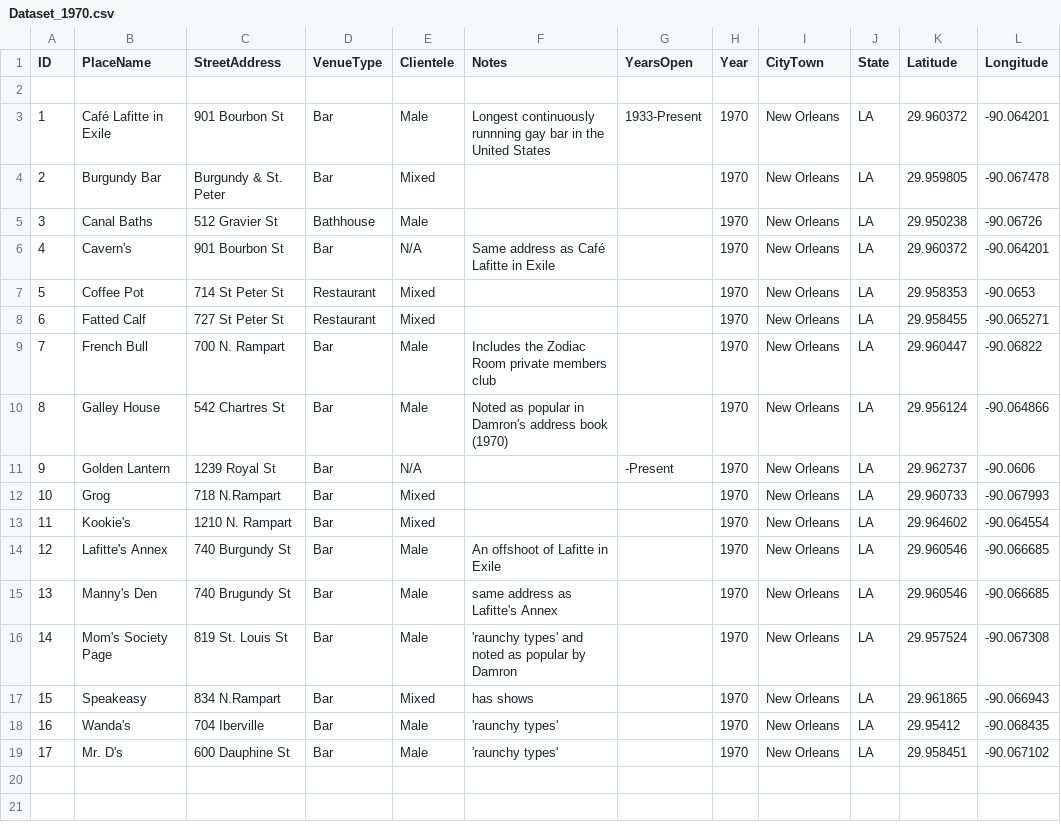
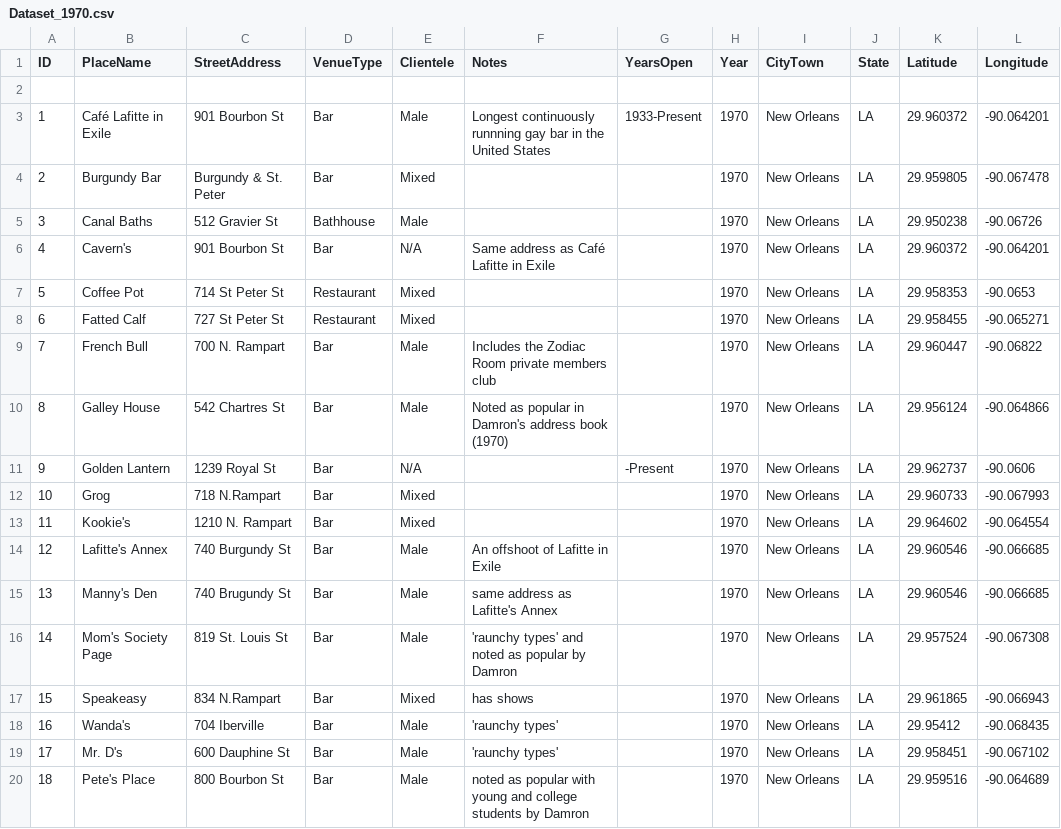
Before and after one commit to lk-345/Queer-Worldmaking, a CSV file: GeocodedDataset/Dataset_1970.csv, drawn as a sheet; the diff names each change by its address in the sheet, - before the commit and + after, or states it on an @@ line.

Commit message:
Update Dataset_1970.csv

```diff
--- a/GeocodedDataset/Dataset_1970.csv
+++ b/GeocodedDataset/Dataset_1970.csv
+row 20: 18 | Pete's Place | 800 Bourbon St | Bar | Male | noted as popular with young and college students by Damron |  | 1970 | New Orleans | LA | 29.959516 | -90.064689
```
